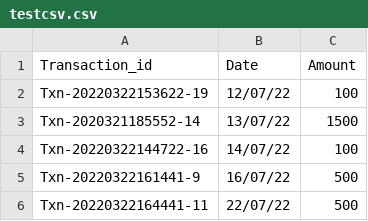
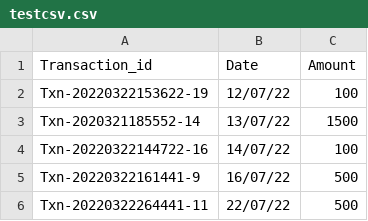
Before and after one commit to amanparkplus/csv_test, a CSV file: testcsv.csv, drawn as a sheet.

Commit message:
Update testcsv.csv

```diff
--- a/testcsv.csv
+++ b/testcsv.csv
@@ -5,2 +5,2 @@ Txn-20220322144722-16,14/07/22,100
 Txn-20220322161441-9,16/07/22,500
-Txn-20220322164441-11,22/07/22,500
+Txn-20220322264441-11,22/07/22,500
```
